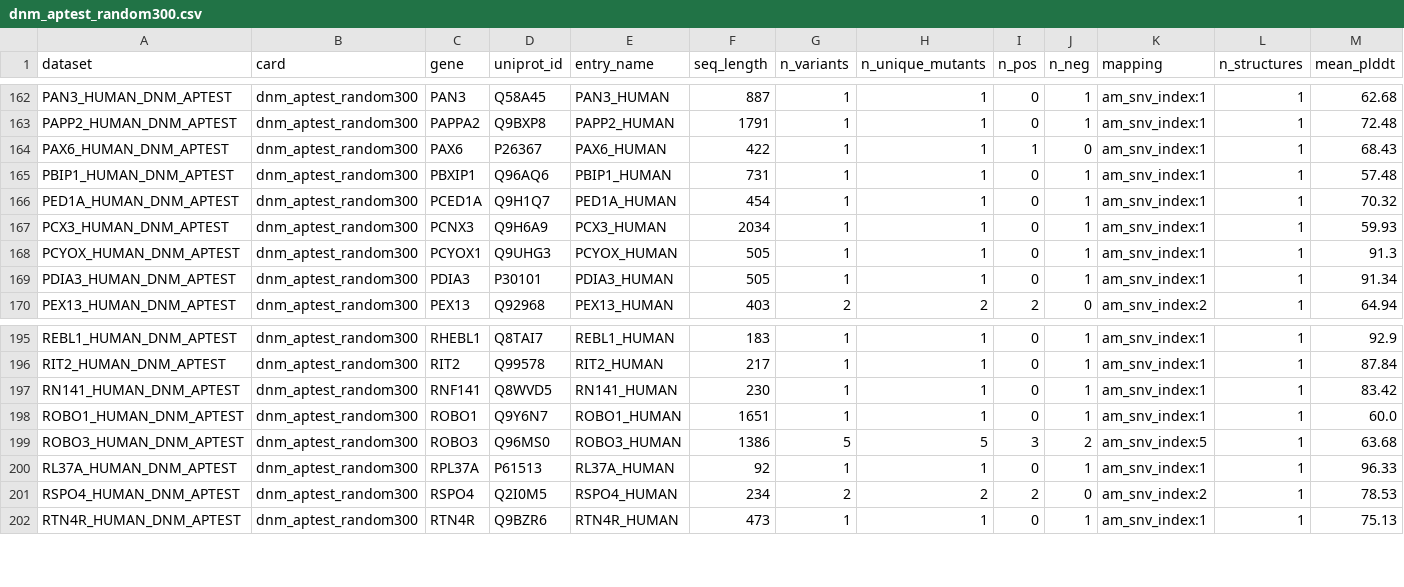
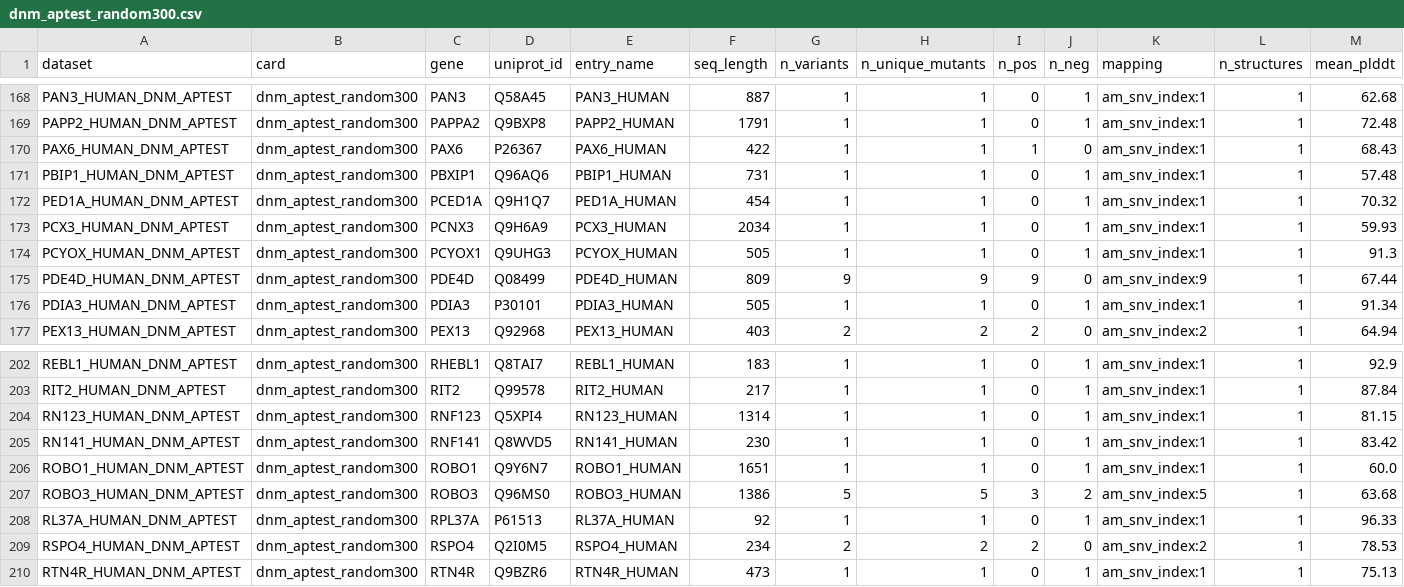
Before and after one commit to DiasFrazerGroup/proteingym-benchmark, a CSV file: datasets/clinical/cards/dnm_aptest_random300.csv, drawn as a sheet; only a part is shown, gaps mark what is left out; rows hold the shown columns only; the diff covers the shown part only; the diff names each change by its address in the sheet, - before the commit and + after, or states it on an @@ line.

```diff
--- a/datasets/clinical/cards/dnm_aptest_random300.csv
+++ b/datasets/clinical/cards/dnm_aptest_random300.csv
+row 175: PDE4D_HUMAN_DNM_APTEST | dnm_aptest_random300 | PDE4D | Q08499 | PDE4D_HUMAN | 809 | 9 | 9 | 9 | 0 | am_snv_index:9 | 1 | 67.44
+row 204: RN123_HUMAN_DNM_APTEST | dnm_aptest_random300 | RNF123 | Q5XPI4 | RN123_HUMAN | 1314 | 1 | 1 | 0 | 1 | am_snv_index:1 | 1 | 81.15
```
Also changed, not shown: 7 added rows and 1 removed row elsewhere in this file, datasets/clinical/cards/gnomad_af_random300.csv, 7 other files.
